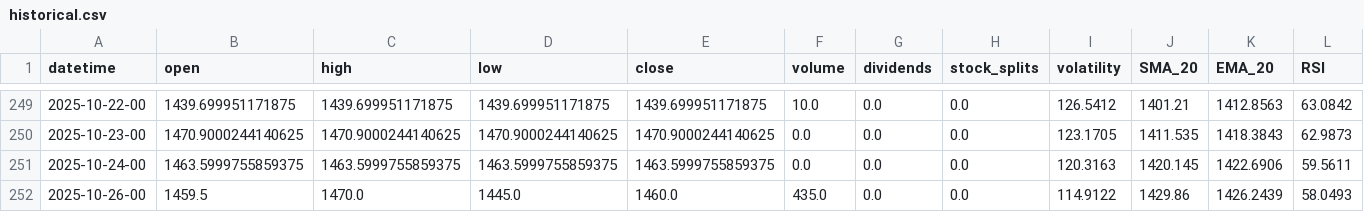
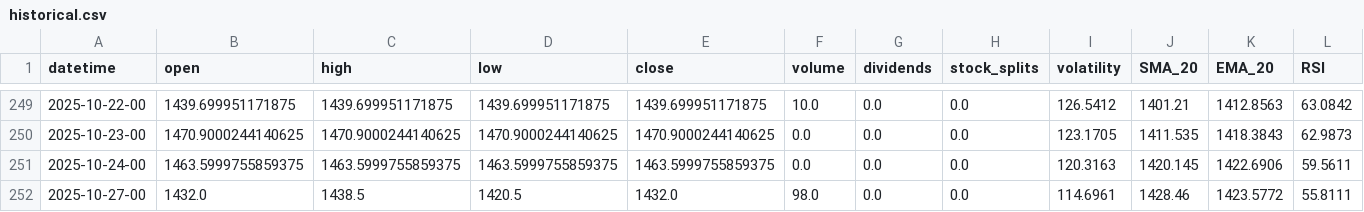
Before and after one commit to gedar1971/integrative_project_v, a CSV file: src/palladium/static/data/historical.csv, drawn as a sheet; only a part is shown, gaps mark what is left out; removed rows and columns are numbered as before the commit, all else as after; rows hold the shown columns only; the diff names each change by its address in the sheet, - before the commit and + after, or states it on an @@ line.

```diff
--- a/src/palladium/static/data/historical.csv
+++ b/src/palladium/static/data/historical.csv
-row 252: 2025-10-26-00 | 1459.5 | 1470.0 | 1445.0 | 1460.0 | 435.0 | 0.0 | 0.0 | 114.9122 | 1429.86 | 1426.2439 | 58.0493
+row 252: 2025-10-27-00 | 1432.0 | 1438.5 | 1420.5 | 1432.0 | 98.0 | 0.0 | 0.0 | 114.6961 | 1428.46 | 1423.5772 | 55.8111
```
Also changed, not shown: src/palladium/static/data/predictions.csv, 3 other files.
